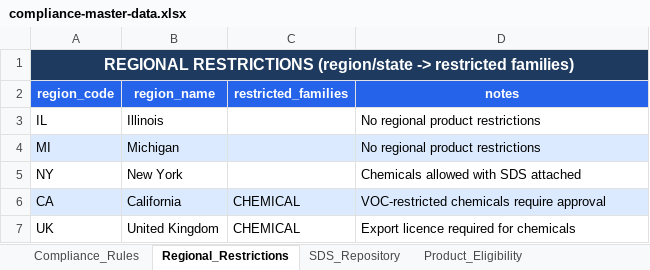
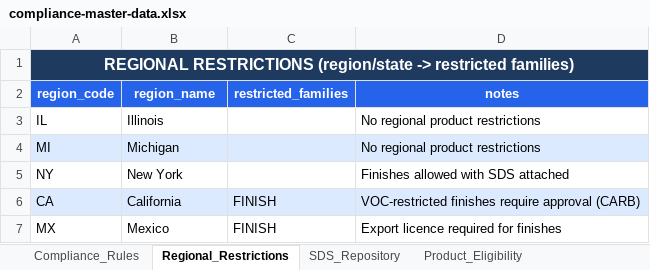
Before and after one commit to sanjayk-ey/pofullfilmentpoc, an Excel workbook: mock-data/compliance-master-data.xlsx, sheet Regional_Restrictions, drawn as a sheet; values as stored, in another font and other column widths than the file's, no borders; removed rows and columns are numbered as before the commit, all else as after; the diff names each change by its address in the sheet, - before the commit and + after, or states it on an @@ line.

```diff
--- a/mock-data/compliance-master-data.xlsx (sheet Regional_Restrictions)
+++ b/mock-data/compliance-master-data.xlsx (sheet Regional_Restrictions)
-D5 (notes): Chemicals allowed with SDS attached
+D5 (notes): Finishes allowed with SDS attached
-C6 (restricted_families): CHEMICAL
+C6 (restricted_families): FINISH
-D6 (notes): VOC-restricted chemicals require approval
+D6 (notes): VOC-restricted finishes require approval (CARB)
-row 7: UK | United Kingdom | CHEMICAL | Export licence required for chemicals
+row 7: MX | Mexico | FINISH | Export licence required for finishes
```
Also changed, not shown: sheet Compliance_Rules, sheet Product_Eligibility, sheet SDS_Repository, mock-data/budget-master-data.xlsx, mock-data/credit-master-data.xlsx, 50 other files.
